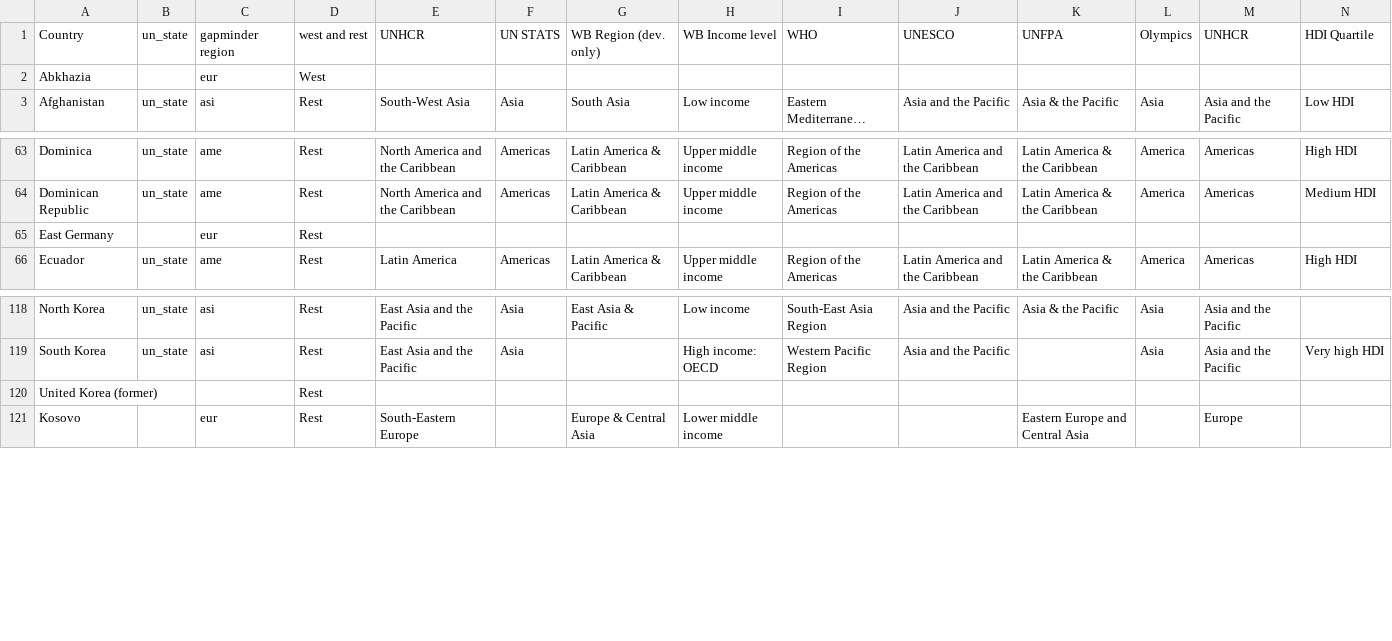
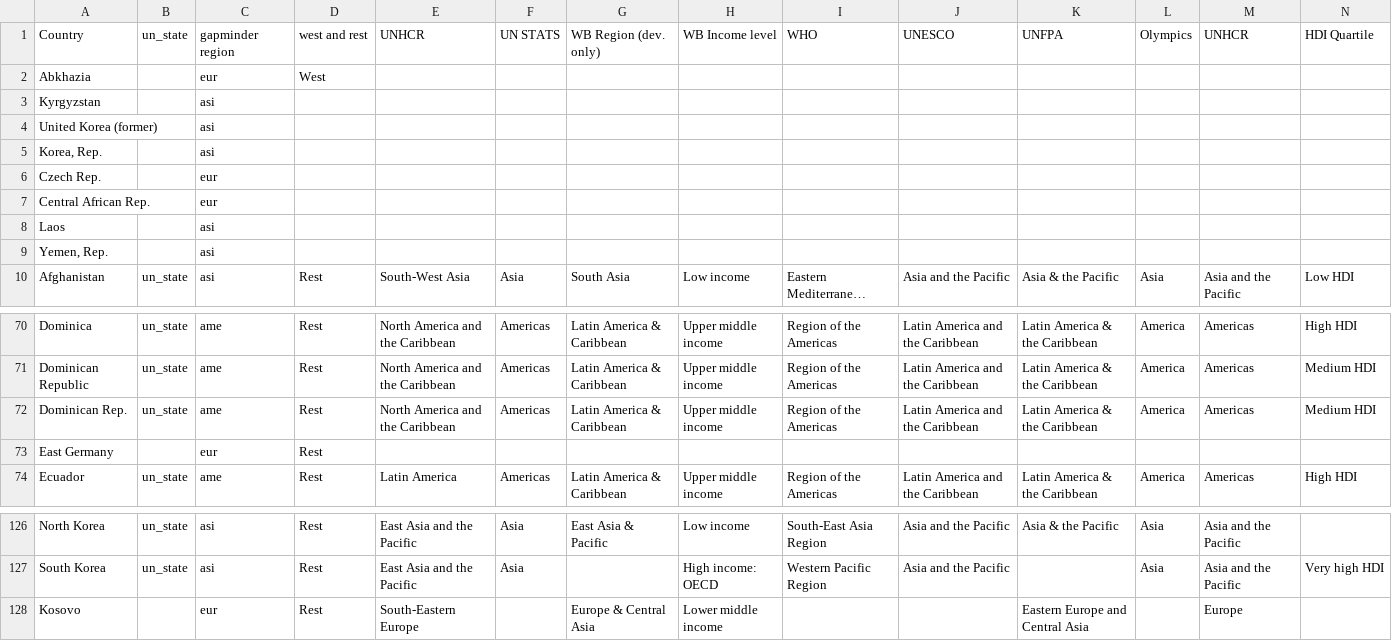
Before and after one commit to angiehjort/vizabi-csvtojson, a CSV file: country_regions.csv, drawn as a sheet; only a part is shown, gaps mark what is left out; long unchanged cells end in …; removed rows and columns are numbered as before the commit, all else as after; rows hold the shown columns only; the diff names each change by its address in the sheet, - before the commit and + after, or states it on an @@ line.

Commit message:
adapted to the newest data

```diff
--- a/country_regions.csv
+++ b/country_regions.csv
+row 3: Kyrgyzstan |  | asi
+row 4: United Korea (former) |  | asi
+row 5: Korea, Rep. |  | asi
+row 6: Czech Rep. |  | eur
+row 7: Central African Rep. |  | eur
+row 8: Laos |  | asi
+row 9: Yemen, Rep. |  | asi
+row 72: Dominican Rep. | un_state | ame | Rest | North America and the Caribbean | Americas | Latin America & Caribbean | Upper middle income | Region of the Americas | Latin America and the Caribbean | Latin America & the Caribbean | America | Americas | Medium HDI
-row 120: United Korea (former) |  |  | Rest
```
Also changed, not shown: country_synonyms.csv, 4 other files.
